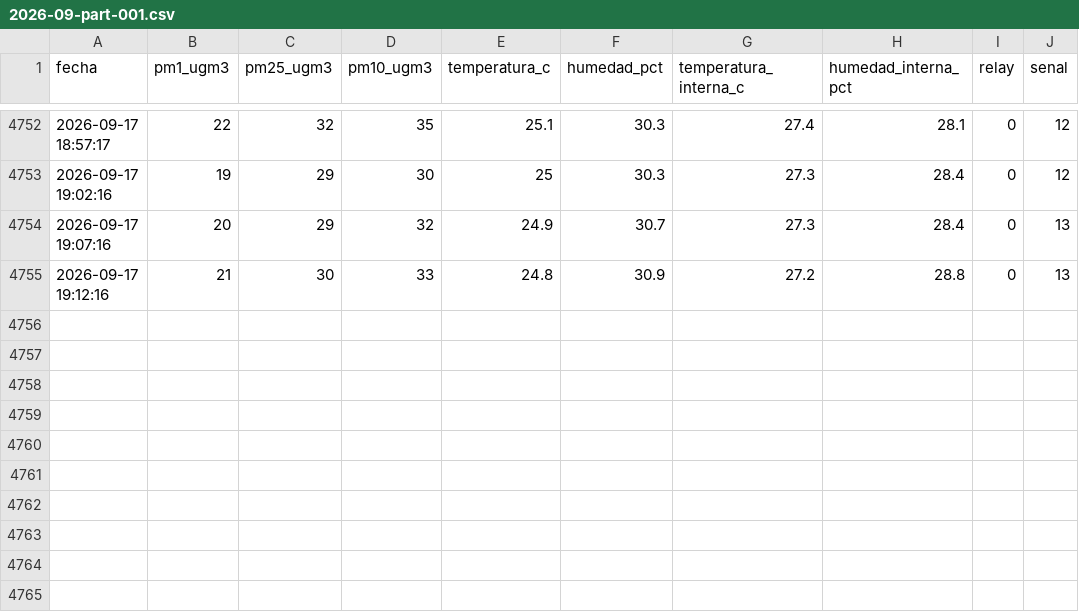
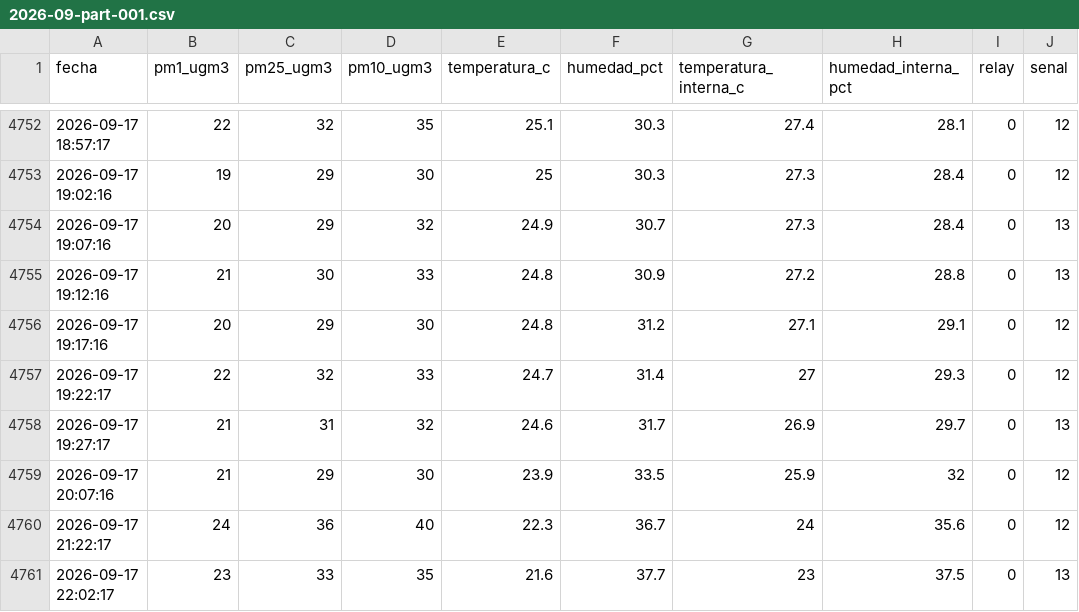
Before and after one commit to cmasudd/auca-cochrane, a CSV file: data/HIRI-AUCA-4/2026-09-part-001.csv, drawn as a sheet; only a part is shown, gaps mark what is left out.

```diff
--- a/data/HIRI-AUCA-4/2026-09-part-001.csv
+++ b/data/HIRI-AUCA-4/2026-09-part-001.csv
@@ -4755 +4755,7 @@ fecha,pm1_ugm3,pm25_ugm3,pm10_ugm3,temperatura_c,humedad_pct,temperatura_interna
 2026-09-17 19:12:16,21,30,33,24.8,30.9,27.2,28.8,0,13
+2026-09-17 19:17:16,20,29,30,24.8,31.2,27.1,29.1,0,12
+2026-09-17 19:22:17,22,32,33,24.7,31.4,27,29.3,0,12
+2026-09-17 19:27:17,21,31,32,24.6,31.7,26.9,29.7,0,13
+2026-09-17 20:07:16,21,29,30,23.9,33.5,25.9,32,0,12
+2026-09-17 21:22:17,24,36,40,22.3,36.7,24,35.6,0,12
+2026-09-17 22:02:17,23,33,35,21.6,37.7,23,37.5,0,13
```
Also changed, not shown: data/HIRI-AUCA-1/2026-09-part-001.csv, data/latest.csv, 1 other file.
